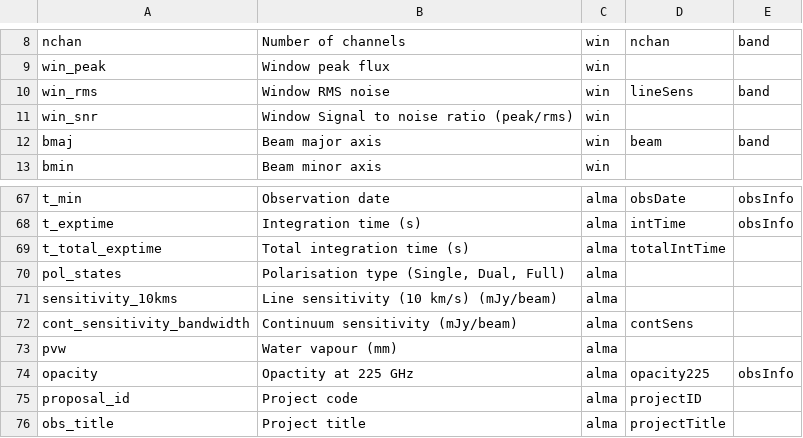
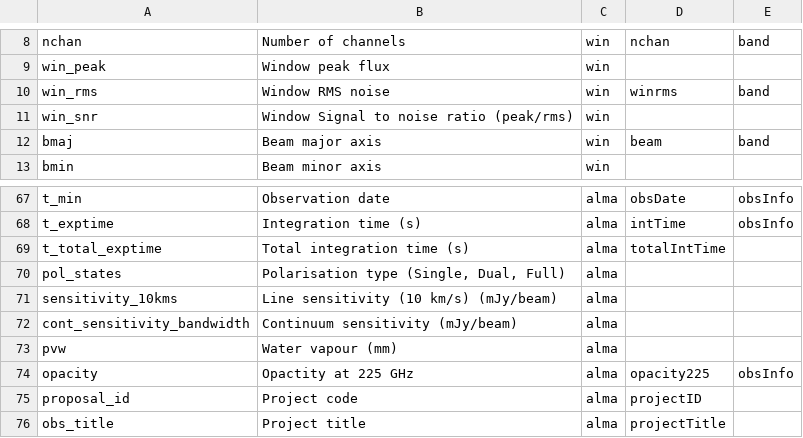
Before and after one commit to toltec-astro/dvpipe, a CSV file: dvpipe/aux/alma_to_lmt_keymap.csv, drawn as a sheet; only a part is shown, gaps mark what is left out.

```diff
--- a/dvpipe/aux/alma_to_lmt_keymap.csv
+++ b/dvpipe/aux/alma_to_lmt_keymap.csv
@@ -9,3 +9,3 @@ nchan,Number of channels,win,nchan,band
 win_peak,Window peak flux,win,,
-win_rms,Window RMS noise,win,lineSens,band
+win_rms,Window RMS noise,win,winrms,band
 win_snr,Window Signal to noise ratio (peak/rms),win,,
@@ -71,3 +71,3 @@ pol_states,"Polarisation type (Single, Dual, Full)",alma,,
 sensitivity_10kms,Line sensitivity (10 km/s) (mJy/beam),alma,,
-cont_sensitivity_bandwidth,Continuum sensitivity (mJy/beam),alma,contSens,
+cont_sensitivity_bandwidth,Continuum sensitivity (mJy/beam),alma,,
 pvw,Water vapour (mm),alma,,
```
Also changed, not shown: dvpipe/aux/LMTMetaDatablock.csv, dvpipe/aux/LMT_Dataverse_Metadata_Definition.tsv, 1 other file.
